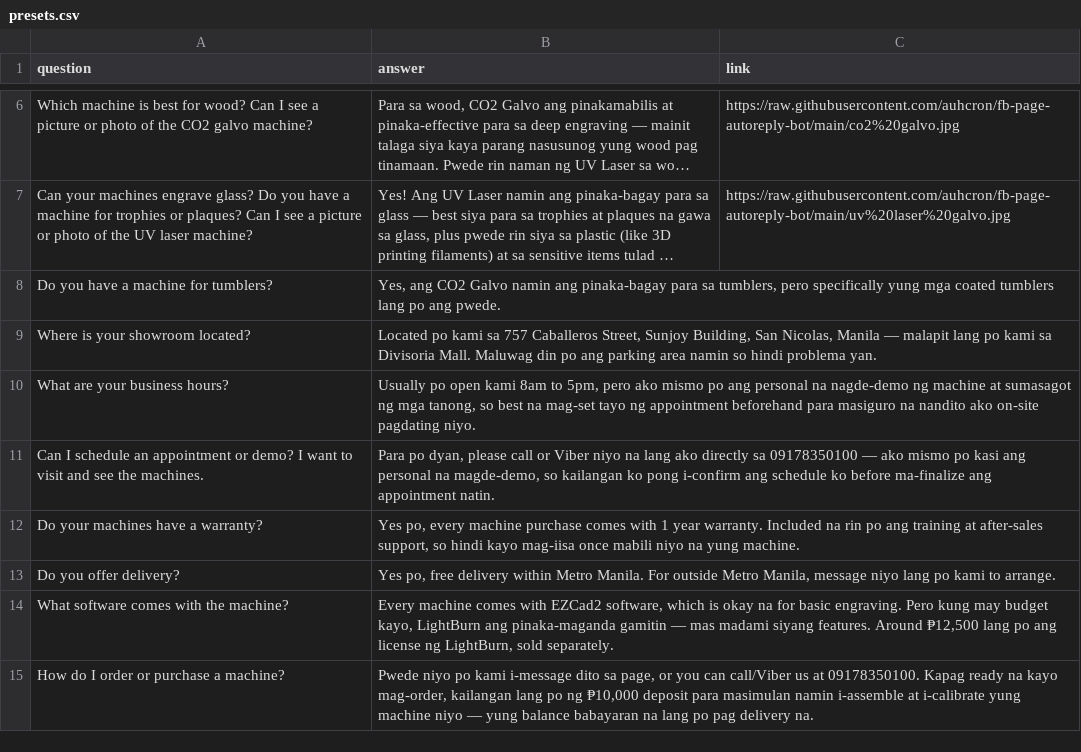
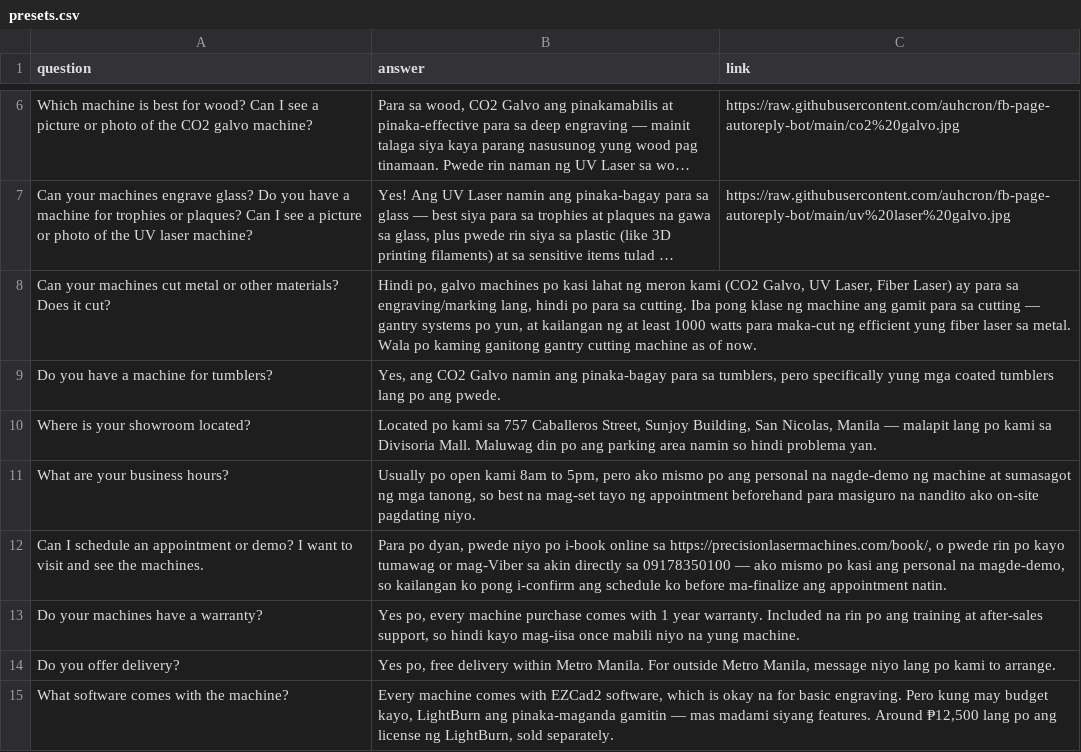
Before and after one commit to auhcron/fb-page-autoreply-bot, a CSV file: presets.csv, drawn as a sheet; only a part is shown, gaps mark what is left out; the shorter side is filled out with more unchanged rows; long unchanged cells end in …; addresses are those after the commit; the diff names each change by its address in the sheet, - before the commit and + after, or states it on an @@ line.

Commit message:
Update presets.csv

```diff
--- a/presets.csv
+++ b/presets.csv
+row 8: Can your machines cut metal or other materials? Does it cut? | Hindi po, galvo machines po kasi lahat ng meron kami (CO2 Galvo, UV Laser, Fiber Laser) ay para sa engraving/marking lang, hindi po para sa cutting. Iba pong klase ng machine ang gamit para sa cutting — gantry systems po yun, at kailangan ng at least 1000 watts para maka-cut ng efficient yung fiber laser sa metal. Wala po kaming ganitong gantry cutting machine as of now.
-B12 (answer): …po dyan, please call or Viber niyo na lang ako directly sa…
+B12 (answer): …po dyan, pwede niyo po i-book online sa https://precisionlasermachines.com/book/, o pwede rin po kayo tumawag or mag-Viber sa akin directly sa…
```
